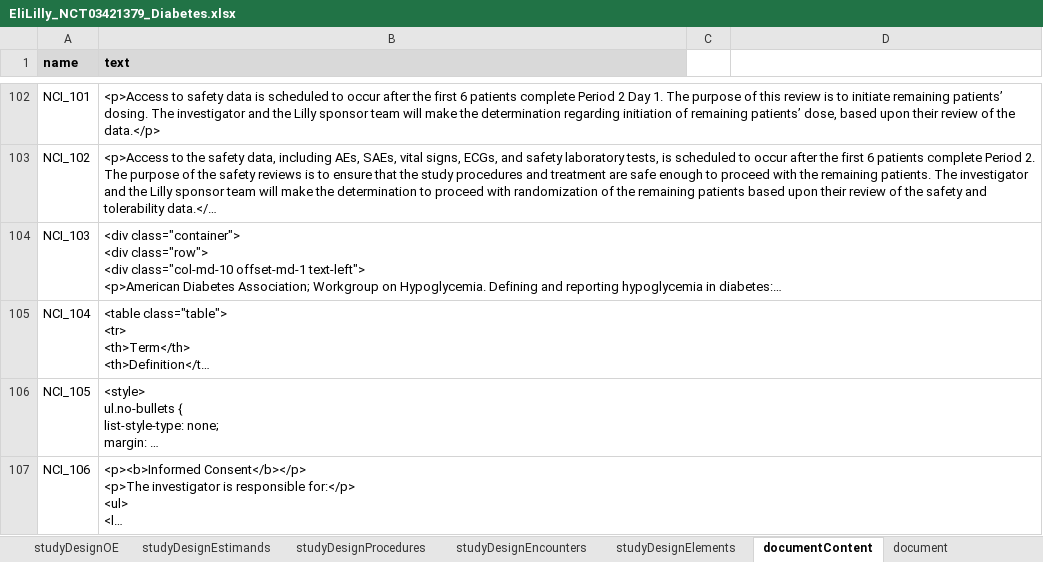
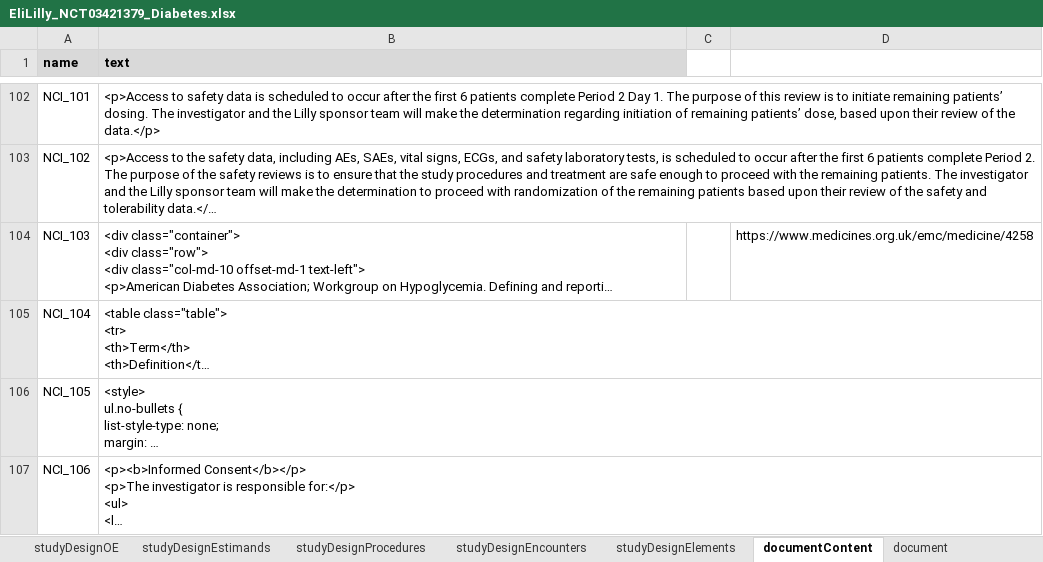
Before and after one commit to data4knowledge/usdm_data, an Excel workbook: source_data/protocols/EliLilly_NCT03421379_Diabetes/EliLilly_NCT03421379_Diabetes.xlsx, sheet documentContent, drawn as a sheet; only a part is shown, gaps mark what is left out; long unchanged cells end in …; values as stored, in another font and other column widths than the file's, no borders; the diff names each change by its address in the sheet, - before the commit and + after, or states it on an @@ line.

```diff
--- a/source_data/protocols/EliLilly_NCT03421379_Diabetes/EliLilly_NCT03421379_Diabetes.xlsx (sheet documentContent)
+++ b/source_data/protocols/EliLilly_NCT03421379_Diabetes/EliLilly_NCT03421379_Diabetes.xlsx (sheet documentContent)
-D104: (empty)
+D104: https://www.medicines.org.uk/emc/medicine/4258
```
Also changed, not shown: sheet study, source_data/protocols/Alexion_NCT04573309_Wilsons/Alexion_NCT04573309_Wilsons.xlsx, source_data/protocols/CDISC_Pilot/CDISC_Pilot_Study.xlsx, 7 other files.
